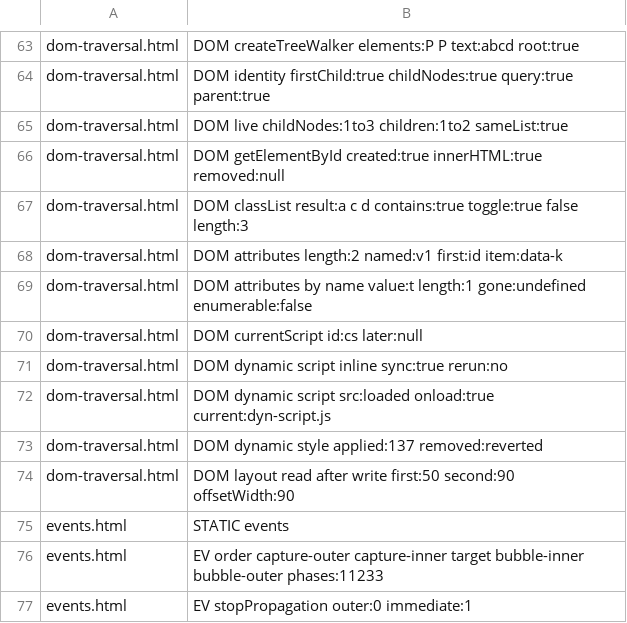
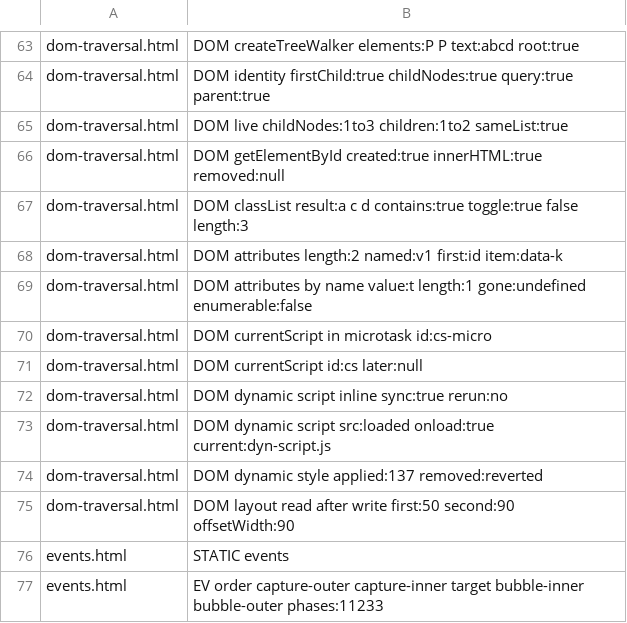
Before and after one commit to stevenahhh/render, a TSV file: examples/webapp/EXPECTED.tsv, drawn as a sheet; only a part is shown, gaps mark what is left out; the shorter side is filled out with more unchanged rows; the diff names each change by its address in the sheet, - before the commit and + after, or states it on an @@ line.

Commit message:
Run a parser script's microtasks while it is the current script

```diff
--- a/examples/webapp/EXPECTED.tsv
+++ b/examples/webapp/EXPECTED.tsv
+row 70: dom-traversal.html | DOM currentScript in microtask id:cs-micro
```
Also changed, not shown: 2 other files.
